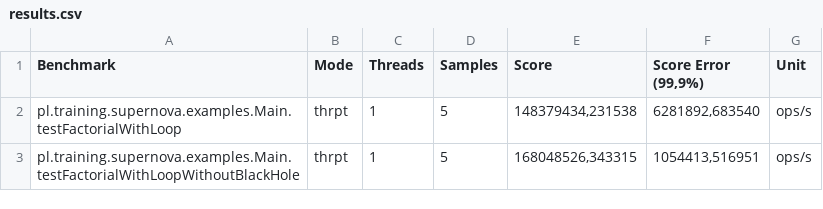
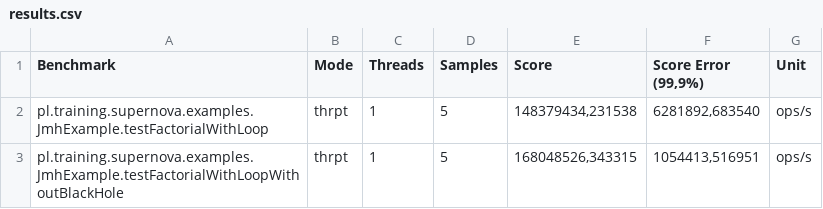
Before and after one commit to landrzejewski/java-perf, a CSV file: results.csv, drawn as a sheet.

```diff
--- a/results.csv
+++ b/results.csv
@@ -1,3 +1,3 @@
 "Benchmark","Mode","Threads","Samples","Score","Score Error (99,9%)","Unit"
-"pl.training.supernova.examples.Main.testFactorialWithLoop","thrpt",1,5,"148379434,231538","6281892,683540","ops/s"
-"pl.training.supernova.examples.Main.testFactorialWithLoopWithoutBlackHole","thrpt",1,5,"168048526,343315","1054413,516951","ops/s"
+"pl.training.supernova.examples.JmhExample.testFactorialWithLoop","thrpt",1,5,"148379434,231538","6281892,683540","ops/s"
+"pl.training.supernova.examples.JmhExample.testFactorialWithLoopWithoutBlackHole","thrpt",1,5,"168048526,343315","1054413,516951","ops/s"
```
Also changed, not shown: 3 other files.
